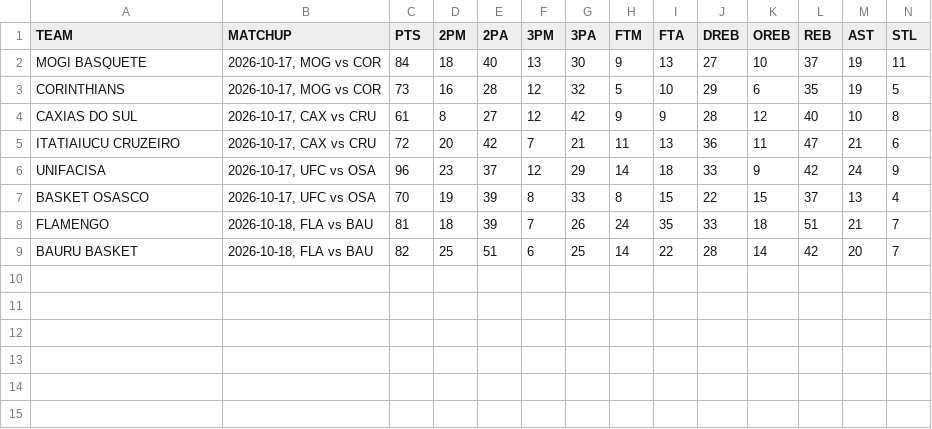
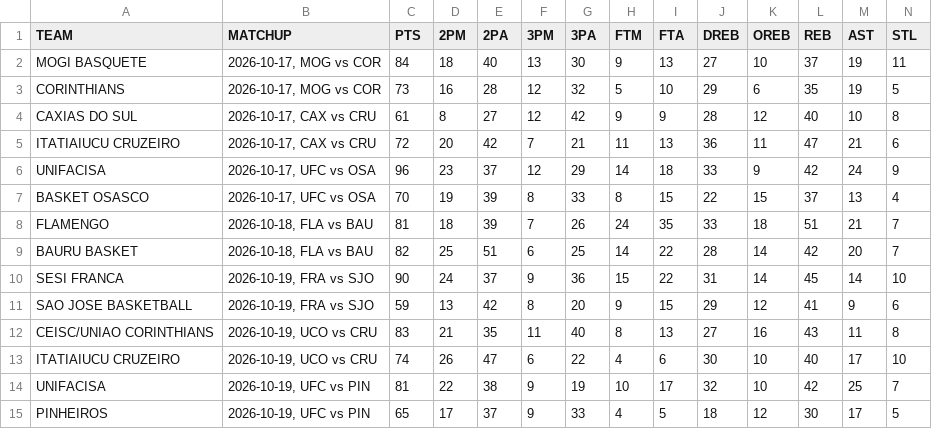
Before and after one commit to filippospol/R-bball-projects, a CSV file: bball-stats/data/BR-teams.csv, drawn as a sheet; only a part is shown; rows hold the shown columns only; the diff names each change by its address in the sheet, - before the commit and + after, or states it on an @@ line.

```diff
--- a/bball-stats/data/BR-teams.csv
+++ b/bball-stats/data/BR-teams.csv
+row 10: SESI FRANCA | 2026-10-19, FRA vs SJO | 90 | 24 | 37 | 9 | 36 | 15 | 22 | 31 | 14 | 45 | 14 | 10
+row 11: SAO JOSE BASKETBALL | 2026-10-19, FRA vs SJO | 59 | 13 | 42 | 8 | 20 | 9 | 15 | 29 | 12 | 41 | 9 | 6
+row 12: CEISC/UNIAO CORINTHIANS | 2026-10-19, UCO vs CRU | 83 | 21 | 35 | 11 | 40 | 8 | 13 | 27 | 16 | 43 | 11 | 8
+row 13: ITATIAIUCU CRUZEIRO | 2026-10-19, UCO vs CRU | 74 | 26 | 47 | 6 | 22 | 4 | 6 | 30 | 10 | 40 | 17 | 10
+row 14: UNIFACISA | 2026-10-19, UFC vs PIN | 81 | 22 | 38 | 9 | 19 | 10 | 17 | 32 | 10 | 42 | 25 | 7
+row 15: PINHEIROS | 2026-10-19, UFC vs PIN | 65 | 17 | 37 | 9 | 33 | 4 | 5 | 18 | 12 | 30 | 17 | 5
```
Also changed, not shown: bball-stats/data/BR-players.csv.
